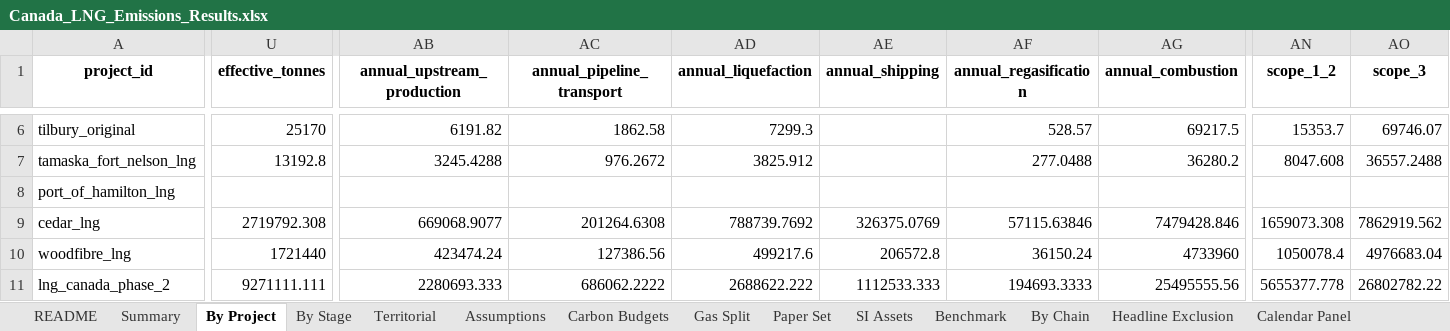
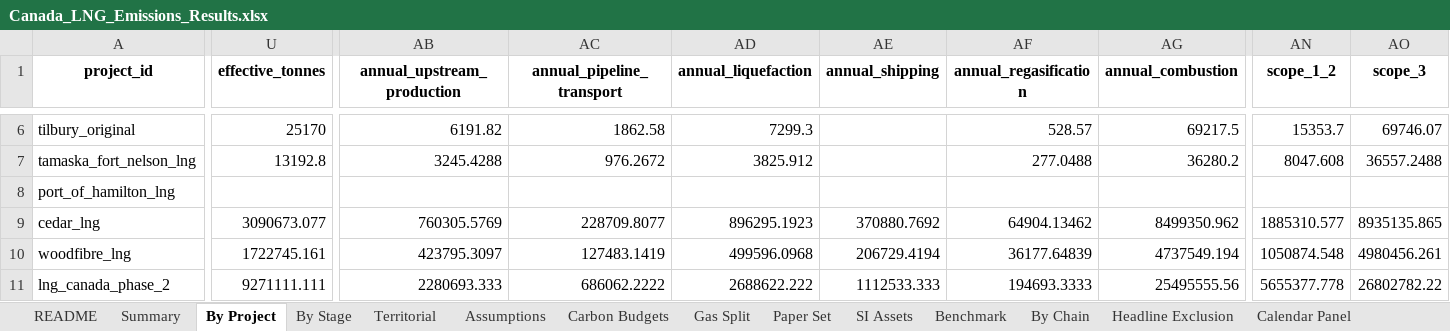
Before and after one commit to FStretch/canada_lng_carbon_bomb, an Excel workbook: Outputs/Canada_LNG_Emissions_Results.xlsx, sheet By Project, drawn as a sheet; only a part is shown, gaps mark what is left out; values as stored, in another font and other column widths than the file's, no borders; the diff covers the shown part only; the diff names each change by its address in the sheet, - before the commit and + after, or states it on an @@ line.

```diff
--- a/Outputs/Canada_LNG_Emissions_Results.xlsx (sheet By Project)
+++ b/Outputs/Canada_LNG_Emissions_Results.xlsx (sheet By Project)
-U9 (effective_tonnes): 2719792.308
+U9 (effective_tonnes): 3090673.077
-AB9 (annual_upstream_production): 669068.9077
+AB9 (annual_upstream_production): 760305.5769
-AC9 (annual_pipeline_transport): 201264.6308
+AC9 (annual_pipeline_transport): 228709.8077
-AD9 (annual_liquefaction): 788739.7692
+AD9 (annual_liquefaction): 896295.1923
-AE9 (annual_shipping): 326375.0769
+AE9 (annual_shipping): 370880.7692
-AF9 (annual_regasification): 57115.63846
+AF9 (annual_regasification): 64904.13462
-AG9 (annual_combustion): 7479428.846
+AG9 (annual_combustion): 8499350.962
-AN9 (scope_1_2): 1659073.308
+AN9 (scope_1_2): 1885310.577
-AO9 (scope_3): 7862919.562
+AO9 (scope_3): 8935135.865
-U10 (effective_tonnes): 1721440
+U10 (effective_tonnes): 1722745.161
-AB10 (annual_upstream_production): 423474.24
+AB10 (annual_upstream_production): 423795.3097
-AC10 (annual_pipeline_transport): 127386.56
+AC10 (annual_pipeline_transport): 127483.1419
-AD10 (annual_liquefaction): 499217.6
+AD10 (annual_liquefaction): 499596.0968
-AE10 (annual_shipping): 206572.8
+AE10 (annual_shipping): 206729.4194
-AF10 (annual_regasification): 36150.24
+AF10 (annual_regasification): 36177.64839
-AG10 (annual_combustion): 4733960
+AG10 (annual_combustion): 4737549.194
-AN10 (scope_1_2): 1050078.4
+AN10 (scope_1_2): 1050874.548
-AO10 (scope_3): 4976683.04
+AO10 (scope_3): 4980456.261
```
Also changed, not shown: 5 added rows and 537 edited cells elsewhere in this sheet, sheet Calendar Panel, sheet By Chain, sheet Panel Lifetime By Project, sheet Summary, sheet Paper Set, sheet LD Horizons, 18 more sheets, Inputs/Canada_LNG_Asset_Register.xlsx, Inputs/Canada_LNG_Data_Inputs.xlsx, 45 other files.
